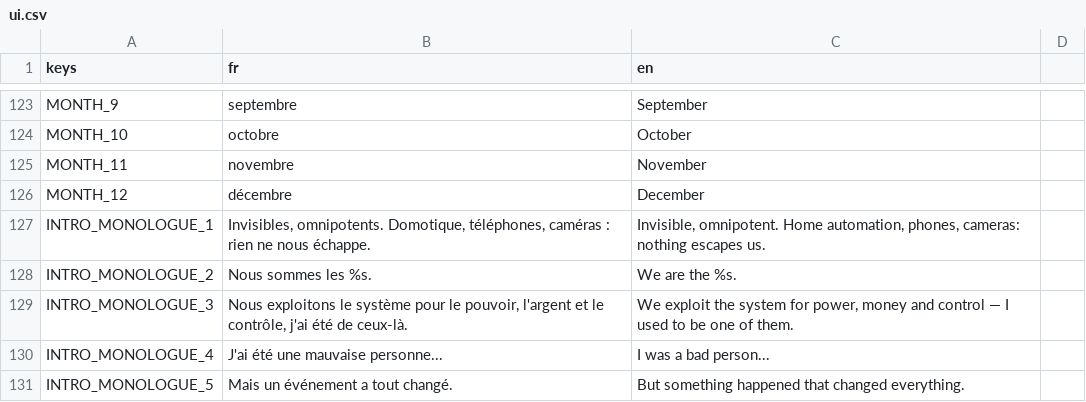
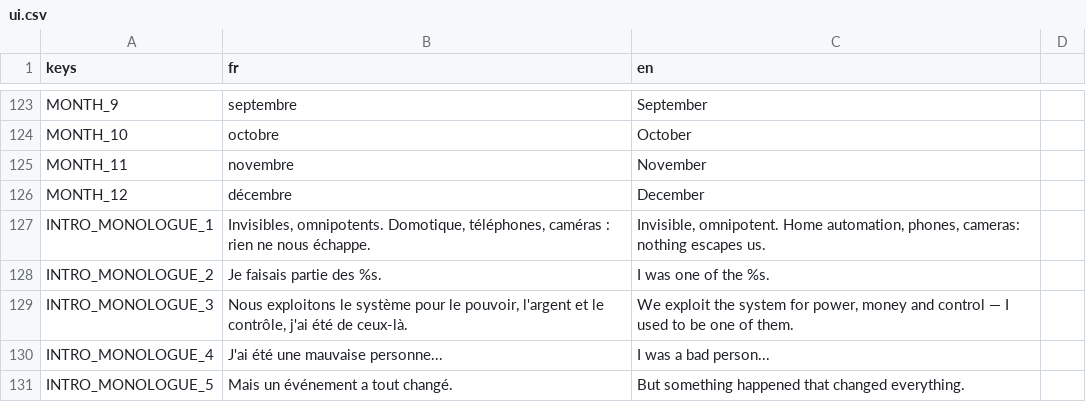
Before and after one commit to creerjeuvideoseul/whitehat_godot, a CSV file: translations/ui.csv, drawn as a sheet; only a part is shown, gaps mark what is left out.

```diff
--- a/translations/ui.csv
+++ b/translations/ui.csv
@@ -129,3 +129,3 @@ MONTH_12,décembre,December
 INTRO_MONOLOGUE_1,"Invisibles, omnipotents. Domotique, téléphones, caméras : rien ne nous échappe.","Invisible, omnipotent. Home automation, phones, cameras: nothing escapes us."
-INTRO_MONOLOGUE_2,Nous sommes les %s.,We are the %s.
+INTRO_MONOLOGUE_2,Je faisais partie des %s.,I was one of the %s.
 INTRO_MONOLOGUE_3,"Nous exploitons le système pour le pouvoir, l'argent et le contrôle, j'ai été de ceux-là.","We exploit the system for power, money and control — I used to be one of them."
```
Also changed, not shown: 5 other files.
